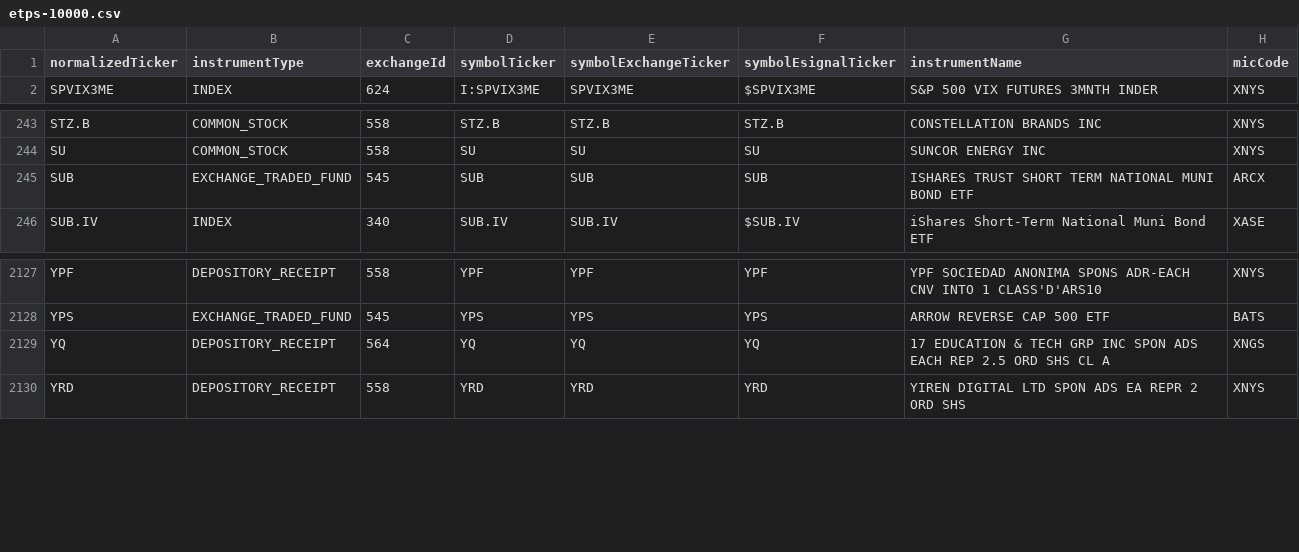
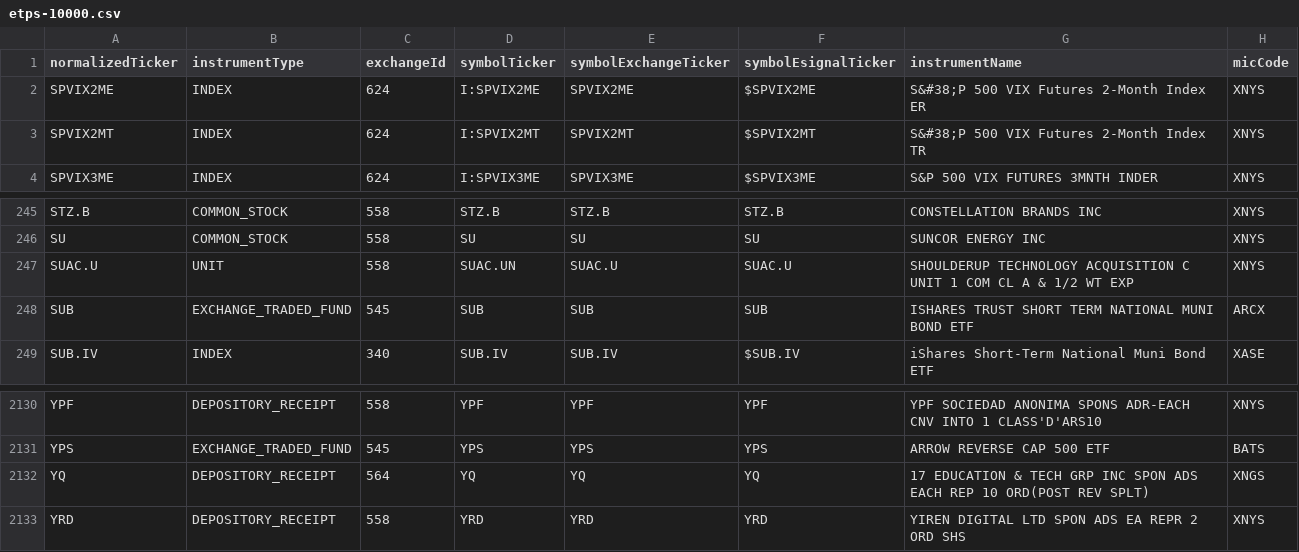
Before and after one commit to haoenhui/nyse-listed-etps, a CSV file: etps-10000.csv, drawn as a sheet; only a part is shown, gaps mark what is left out.

```diff
--- a/etps-10000.csv
+++ b/etps-10000.csv
@@ -1,2 +1,4 @@
 normalizedTicker,instrumentType,exchangeId,symbolTicker,symbolExchangeTicker,symbolEsignalTicker,instrumentName,micCode
+SPVIX2ME,INDEX,624,I:SPVIX2ME,SPVIX2ME,$SPVIX2ME,S&#38;P 500 VIX Futures 2-Month Index ER,XNYS
+SPVIX2MT,INDEX,624,I:SPVIX2MT,SPVIX2MT,$SPVIX2MT,S&#38;P 500 VIX Futures 2-Month Index TR,XNYS
 SPVIX3ME,INDEX,624,I:SPVIX3ME,SPVIX3ME,$SPVIX3ME,S&P 500 VIX FUTURES 3MNTH INDER,XNYS
@@ -244,2 +246,3 @@ STZ.B,COMMON_STOCK,558,STZ.B,STZ.B,STZ.B,CONSTELLATION BRANDS INC,XNYS
 SU,COMMON_STOCK,558,SU,SU,SU,SUNCOR ENERGY INC,XNYS
+SUAC.U,UNIT,558,SUAC.UN,SUAC.U,SUAC.U,SHOULDERUP TECHNOLOGY ACQUISITION C UNIT 1 COM CL A & 1/2 WT EXP,XNYS
 SUB,EXCHANGE_TRADED_FUND,545,SUB,SUB,SUB,ISHARES TRUST SHORT TERM NATIONAL MUNI BOND ETF,ARCX
@@ -2128,3 +2131,3 @@ YPF,DEPOSITORY_RECEIPT,558,YPF,YPF,YPF,YPF SOCIEDAD ANONIMA SPONS ADR-EACH CNV I
 YPS,EXCHANGE_TRADED_FUND,545,YPS,YPS,YPS,ARROW REVERSE CAP 500 ETF,BATS
-YQ,DEPOSITORY_RECEIPT,564,YQ,YQ,YQ,17 EDUCATION & TECH GRP INC SPON ADS EACH REP 2.5 ORD SHS CL A,XNGS
+YQ,DEPOSITORY_RECEIPT,564,YQ,YQ,YQ,17 EDUCATION & TECH GRP INC SPON ADS EACH REP 10 ORD(POST REV SPLT),XNGS
 YRD,DEPOSITORY_RECEIPT,558,YRD,YRD,YRD,YIREN DIGITAL LTD SPON ADS EA REPR 2 ORD SHS,XNYS
```
Also changed, not shown: etps-00000.csv, etps-02000.csv, 3 other files.
